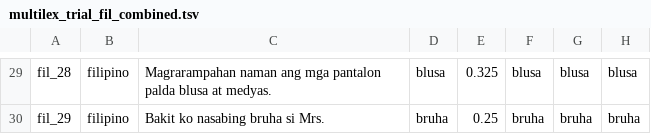
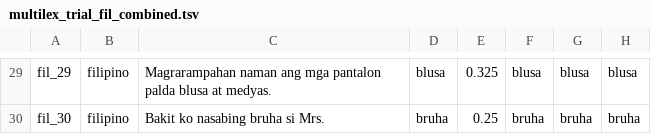
Before and after one commit to MLSP2024/MLSP_Data, a TSV file: Data/Trial/Filipino/multilex_trial_fil_combined.tsv, drawn as a sheet; only a part is shown, gaps mark what is left out; the diff covers the shown part only; the diff names each change by its address in the sheet, - before the commit and + after, or states it on an @@ line.

```diff
--- a/Data/Trial/Filipino/multilex_trial_fil_combined.tsv
+++ b/Data/Trial/Filipino/multilex_trial_fil_combined.tsv
-A29: fil_28
+A29: fil_29
-A30: fil_29
+A30: fil_30
```
Also changed, not shown: 28 edited cells elsewhere in this file, Data/Trial/Filipino/multilex_trial_fil_lcp.tsv, Data/Trial/Filipino/multilex_trial_fil_ls.tsv.
